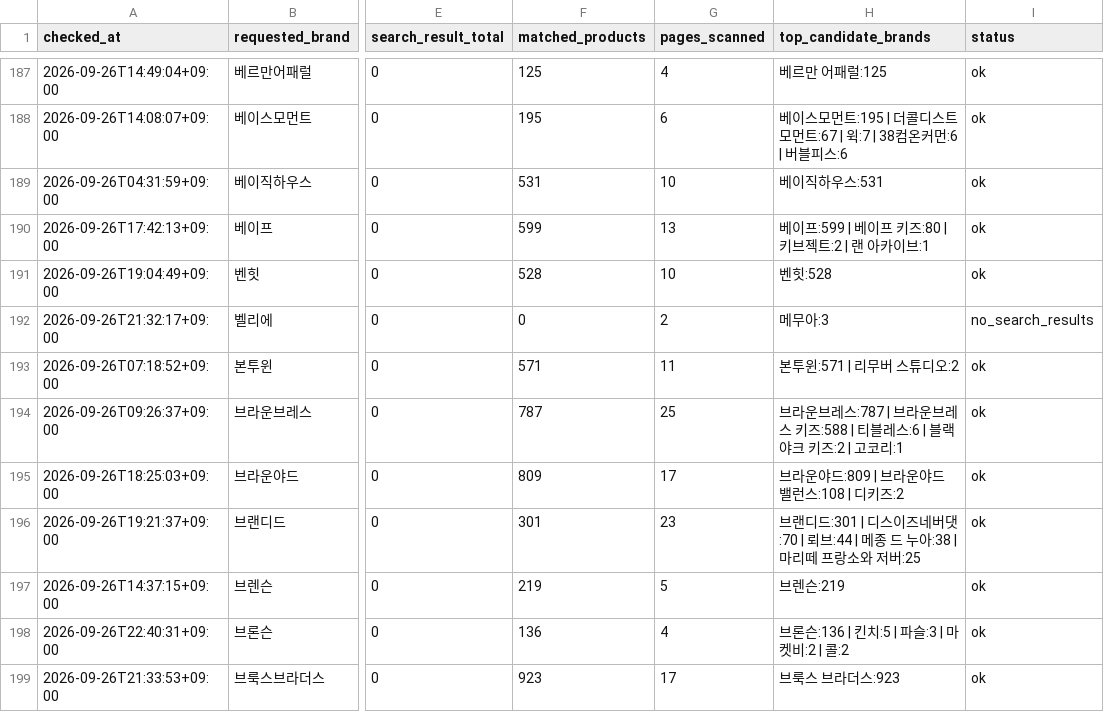
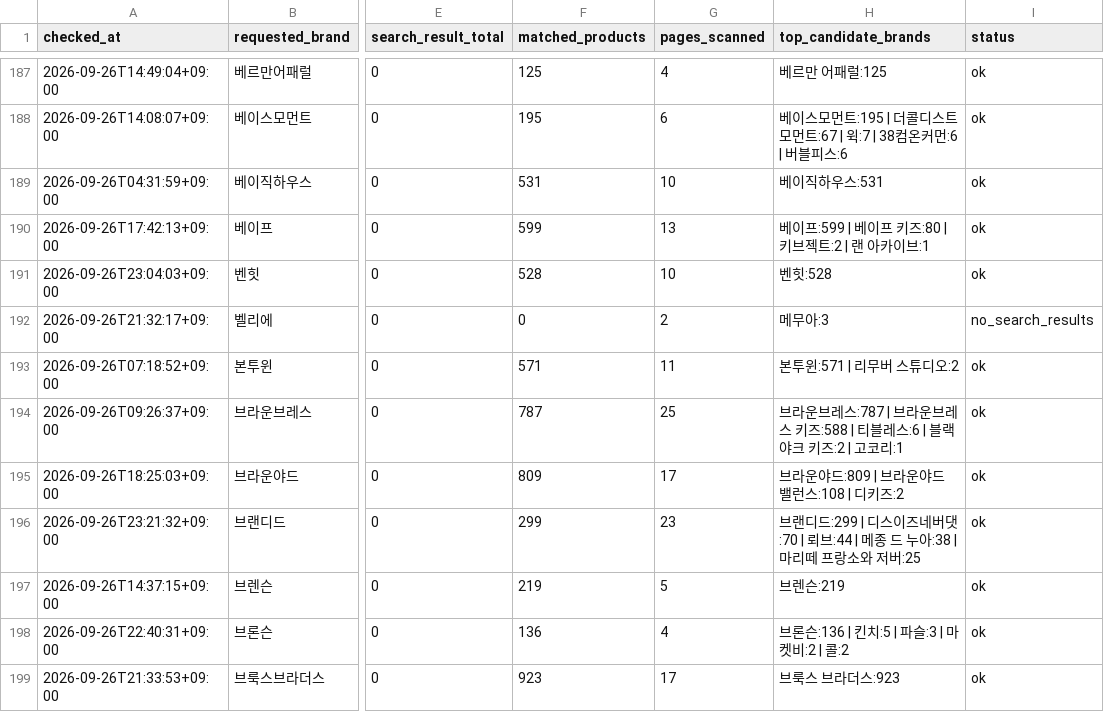
Before and after one commit to kwj-lab/-, a CSV file: musinsa_brand_audit.csv, drawn as a sheet; only a part is shown, gaps mark what is left out; the diff covers the shown part only; the diff names each change by its address in the sheet, - before the commit and + after, or states it on an @@ line.

```diff
--- a/musinsa_brand_audit.csv
+++ b/musinsa_brand_audit.csv
-A191 (checked_at): 2026-09-26T19:04:49+09:00
+A191 (checked_at): 2026-09-26T23:04:03+09:00
-A196 (checked_at): 2026-09-26T19:21:37+09:00
+A196 (checked_at): 2026-09-26T23:21:32+09:00
-F196 (matched_products): 301
+F196 (matched_products): 299
-H196 (top_candidate_brands): 브랜디드:301 | 디스이…
+H196 (top_candidate_brands): 브랜디드:299 | 디스이…
```
Also changed, not shown: 63 edited cells elsewhere in this file.
